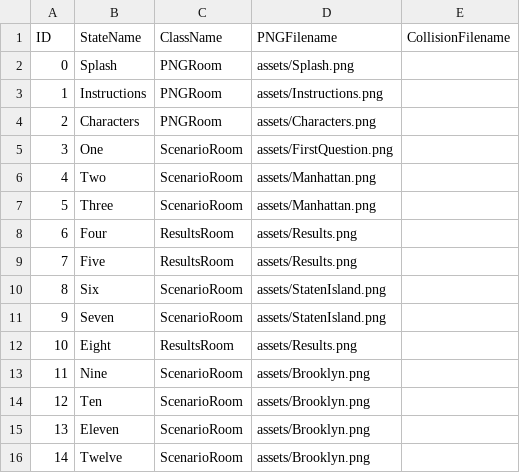
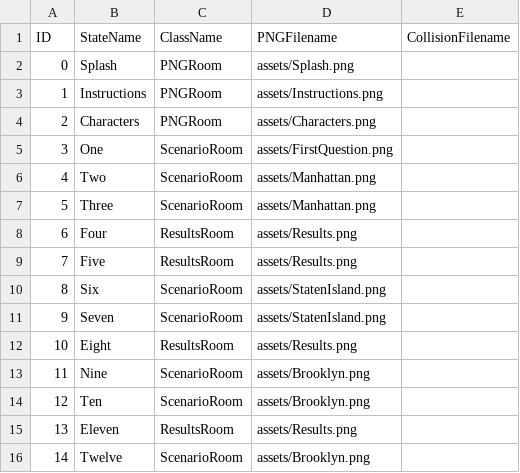
Before and after one commit to celliniluong/Project03, a CSV file: data/adventureStates.csv, drawn as a sheet.

```diff
--- a/data/adventureStates.csv
+++ b/data/adventureStates.csv
@@ -14,3 +14,3 @@ ID,StateName,ClassName,PNGFilename,CollisionFilename
 12,Ten,ScenarioRoom,assets/Brooklyn.png,
-13,Eleven,ScenarioRoom,assets/Brooklyn.png,
+13,Eleven,ResultsRoom,assets/Results.png,
 14,Twelve,ScenarioRoom,assets/Brooklyn.png,
```
Also changed, not shown: data/clickableLayout.csv, 2 other files.
